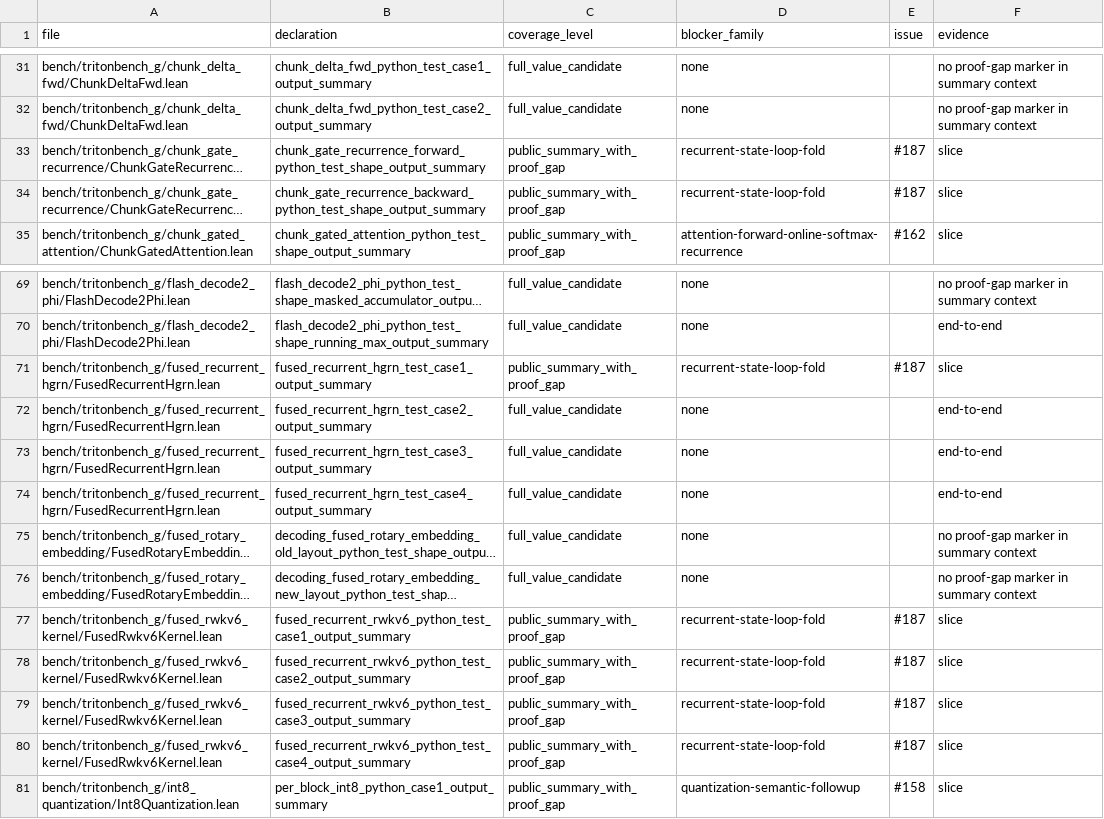
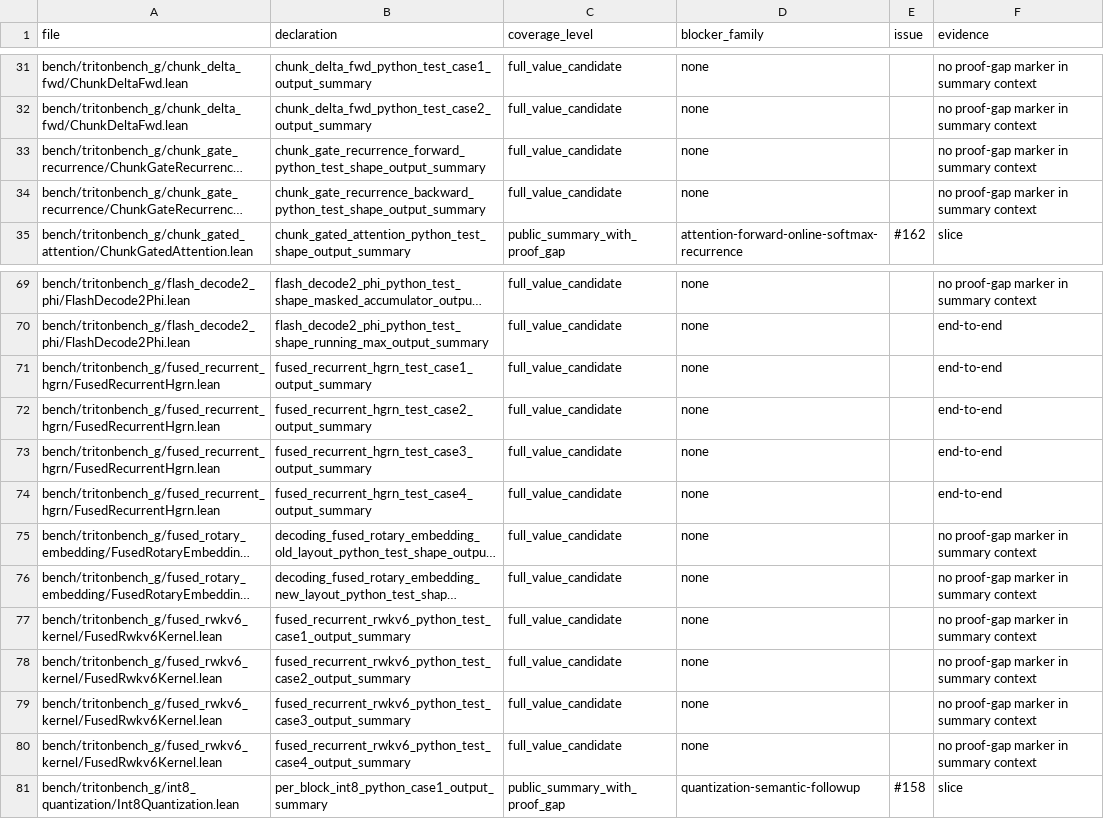
Before and after one commit to Lizn-zn/VeriTile, a TSV file: bench/tritonbench_g/proof_gap_manifest.tsv, drawn as a sheet; only a part is shown, gaps mark what is left out; long unchanged cells end in …; the diff names each change by its address in the sheet, - before the commit and + after, or states it on an @@ line.

Commit message:
Connect recurrent state summaries to producer surfaces

```diff
--- a/bench/tritonbench_g/proof_gap_manifest.tsv
+++ b/bench/tritonbench_g/proof_gap_manifest.tsv
-C33:C34 (coverage_level): public_summary_with_proof_gap
+C33:C34 (coverage_level): full_value_candidate
-D33:D34 (blocker_family): recurrent-state-loop-fold
+D33:D34 (blocker_family): none
-E33:E34 (issue): #187
+E33:E34 (issue): (empty)
-F33:F34 (evidence): slice
+F33:F34 (evidence): no proof-gap marker in summary context
-C71 (coverage_level): public_summary_with_proof_gap
+C71 (coverage_level): full_value_candidate
-D71 (blocker_family): recurrent-state-loop-fold
+D71 (blocker_family): none
-E71 (issue): #187
+E71 (issue): (empty)
-F71 (evidence): slice
+F71 (evidence): end-to-end
-C77:C80 (coverage_level): public_summary_with_proof_gap
+C77:C80 (coverage_level): full_value_candidate
-D77:D80 (blocker_family): recurrent-state-loop-fold
+D77:D80 (blocker_family): none
-E77:E80 (issue): #187
+E77:E80 (issue): (empty)
-F77:F80 (evidence): slice
+F77:F80 (evidence): no proof-gap marker in summary context
```
Also changed, not shown: 5 other files.
